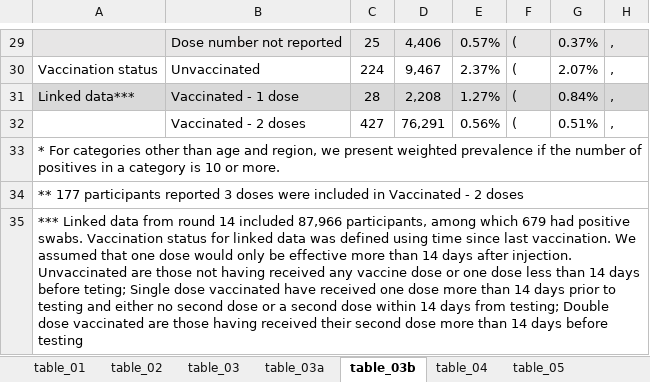
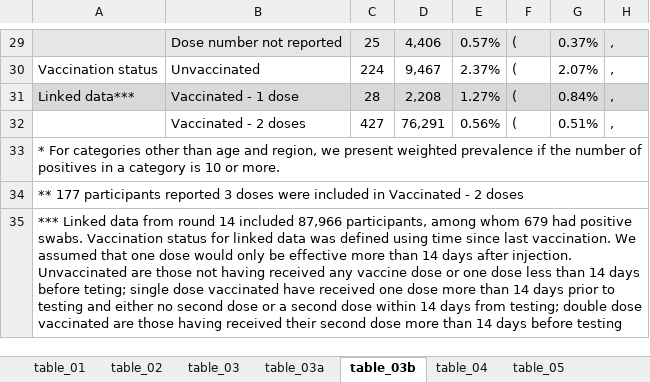
Before and after one commit to mrc-ide/reactidd, an Excel workbook: inst/extdata/round_14_sup_date_figs/Exported_round_14_preprint.xlsx, sheet table_03b, drawn as a sheet; only a part is shown, gaps mark what is left out; values as stored, in another font and other column widths than the file's, no borders; charts and pictures not drawn; the diff names each change by its address in the sheet, - before the commit and + after, or states it on an @@ line.

Commit message:
Updated table

```diff
--- a/inst/extdata/round_14_sup_date_figs/Exported_round_14_preprint.xlsx (sheet table_03b)
+++ b/inst/extdata/round_14_sup_date_figs/Exported_round_14_preprint.xlsx (sheet table_03b)
-A35: …participants, among which 679 had positive swabs. Vaccination status for linked data was defined using time since last vaccination. We assumed that one dose would only be effective more than 14 days after injection. Unvaccinated are those not having received any vaccine dose or one dose less than 14 days before teting; Single dose vaccinated have received one dose more than 14 days prior to testing and either no second dose or a second dose within 14 days from testing; Double dose vaccinated…
+A35: …participants, among whom 679 had positive swabs. Vaccination status for linked data was defined using time since last vaccination. We assumed that one dose would only be effective more than 14 days after injection. Unvaccinated are those not having received any vaccine dose or one dose less than 14 days before teting; single dose vaccinated have received one dose more than 14 days prior to testing and either no second dose or a second dose within 14 days from testing; double dose vaccinated…
```
